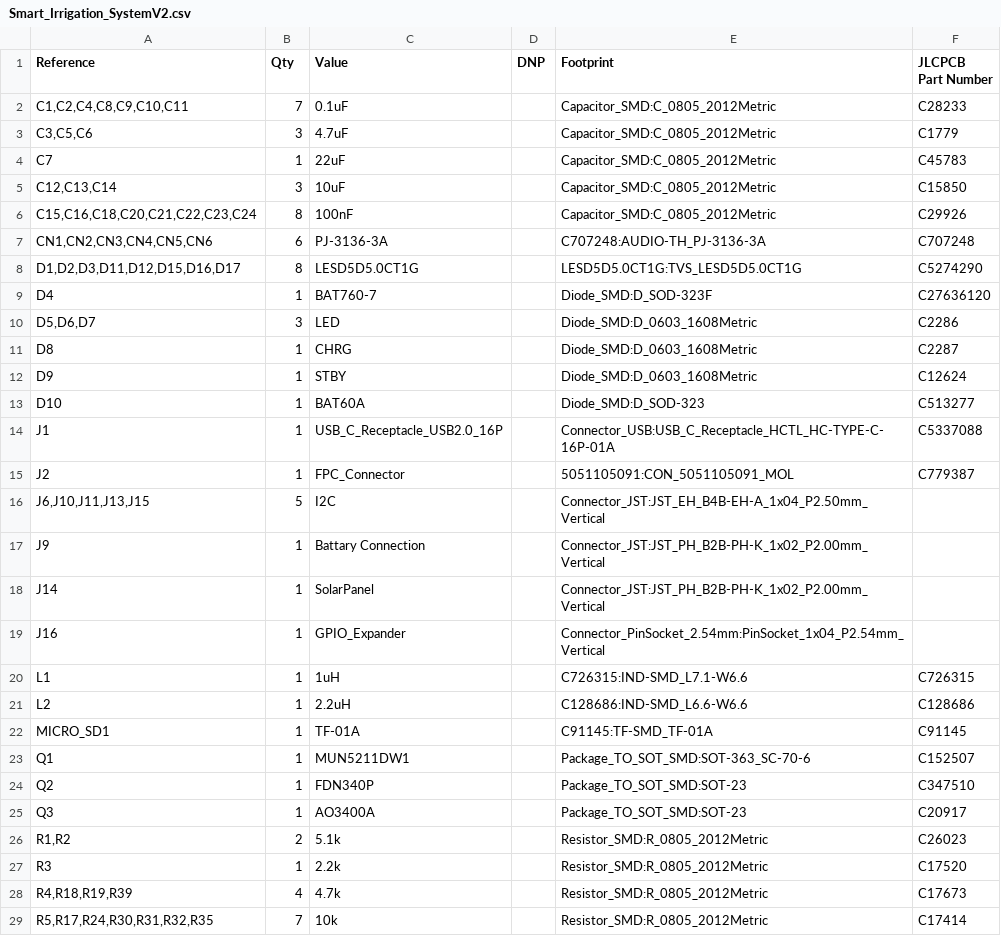
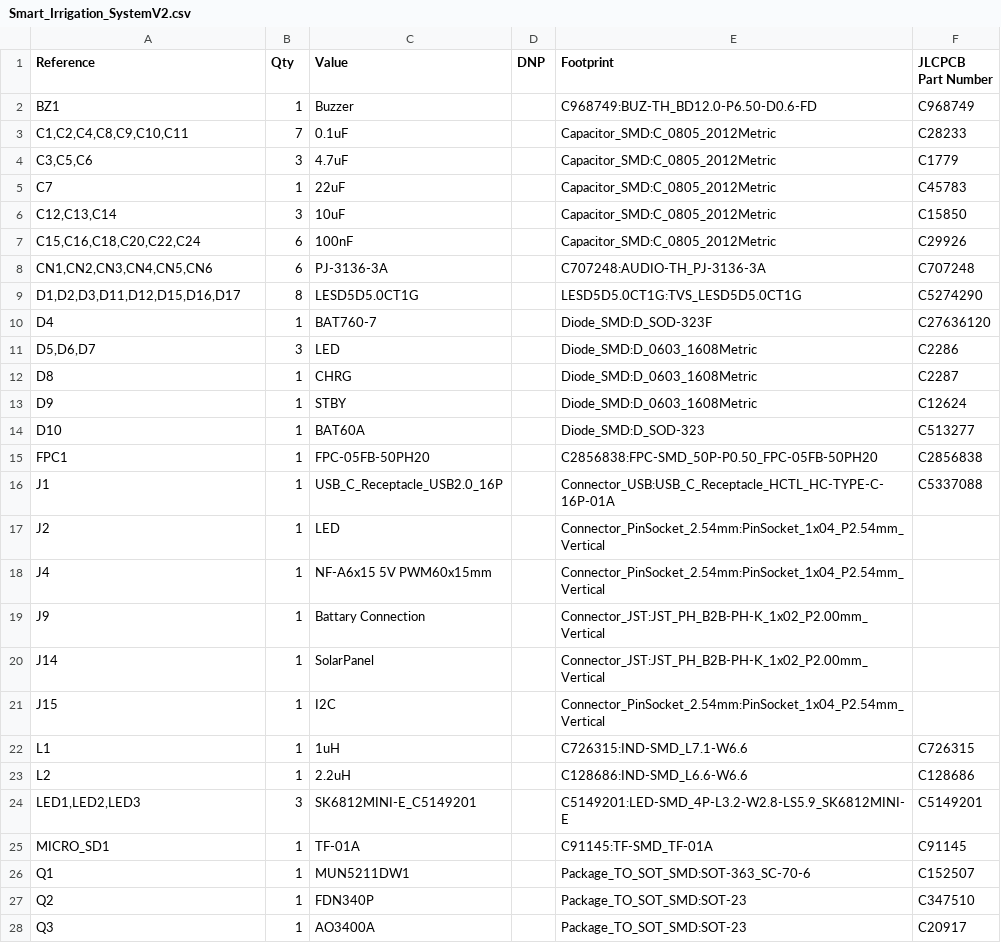
Before and after one commit to Benedikt3141/Smart-Irrigation-System, a CSV file: src/pcb/Smart_Irrigation_SystemV2/Smart_Irrigation_SystemV2.csv, drawn as a sheet; only a part is shown; the shorter side is filled out with more unchanged rows; the diff covers the shown part only.

```diff
--- a/src/pcb/Smart_Irrigation_SystemV2/Smart_Irrigation_SystemV2.csv
+++ b/src/pcb/Smart_Irrigation_SystemV2/Smart_Irrigation_SystemV2.csv
@@ -1,2 +1,3 @@
 "Reference","Qty","Value","DNP","Footprint","JLCPCB Part Number"
+"BZ1","1","Buzzer","","C968749:BUZ-TH_BD12.0-P6.50-D0.6-FD","C968749"
 "C1,C2,C4,C8,C9,C10,C11","7","0.1uF","","Capacitor_SMD:C_0805_2012Metric","C28233"
@@ -5,3 +6,3 @@
 "C12,C13,C14","3","10uF","","Capacitor_SMD:C_0805_2012Metric","C15850"
-"C15,C16,C18,C20,C21,C22,C23,C24","8","100nF","","Capacitor_SMD:C_0805_2012Metric","C29926"
+"C15,C16,C18,C20,C22,C24","6","100nF","","Capacitor_SMD:C_0805_2012Metric","C29926"
 "CN1,CN2,CN3,CN4,CN5,CN6","6","PJ-3136-3A","","C707248:AUDIO-TH_PJ-3136-3A","C707248"
@@ -13,10 +14,12 @@
 "D10","1","BAT60A","","Diode_SMD:D_SOD-323","C513277"
+"FPC1","1","FPC-05FB-50PH20","","C2856838:FPC-SMD_50P-P0.50_FPC-05FB-50PH20","C2856838"
 "J1","1","USB_C_Receptacle_USB2.0_16P","","Connector_USB:USB_C_Receptacle_HCTL_HC-TYPE-C-16P-01A","C5337088"
-"J2","1","FPC_Connector","","5051105091:CON_5051105091_MOL","C779387"
-"J6,J10,J11,J13,J15","5","I2C","","Connector_JST:JST_EH_B4B-EH-A_1x04_P2.50mm_Vertical",""
+"J2","1","LED","","Connector_PinSocket_2.54mm:PinSocket_1x04_P2.54mm_Vertical",""
+"J4","1","NF-A6x15 5V PWM60x15mm","","Connector_PinSocket_2.54mm:PinSocket_1x04_P2.54mm_Vertical",""
 "J9","1","Battary Connection","","Connector_JST:JST_PH_B2B-PH-K_1x02_P2.00mm_Vertical",""
 "J14","1","SolarPanel","","Connector_JST:JST_PH_B2B-PH-K_1x02_P2.00mm_Vertical",""
-"J16","1","GPIO_Expander","","Connector_PinSocket_2.54mm:PinSocket_1x04_P2.54mm_Vertical",""
+"J15","1","I2C","","Connector_PinSocket_2.54mm:PinSocket_1x04_P2.54mm_Vertical",""
 "L1","1","1uH","","C726315:IND-SMD_L7.1-W6.6","C726315"
 "L2","1","2.2uH","","C128686:IND-SMD_L6.6-W6.6","C128686"
+"LED1,LED2,LED3","3","SK6812MINI-E_C5149201","","C5149201:LED-SMD_4P-L3.2-W2.8-LS5.9_SK6812MINI-E","C5149201"
 "MICRO_SD1","1","TF-01A","","C91145:TF-SMD_TF-01A","C91145"
```
Also changed, not shown: 4 added rows, 3 removed rows and 10 edited cells elsewhere in this file, src/pcb/Smart_Irrigation_SystemV2/production/Smart_Irrigation_System_V2.5_bom.csv, src/pcb/Smart_Irrigation_SystemV2/production/Smart_Irrigation_System_V2.5_designators.csv, 14 other files.
